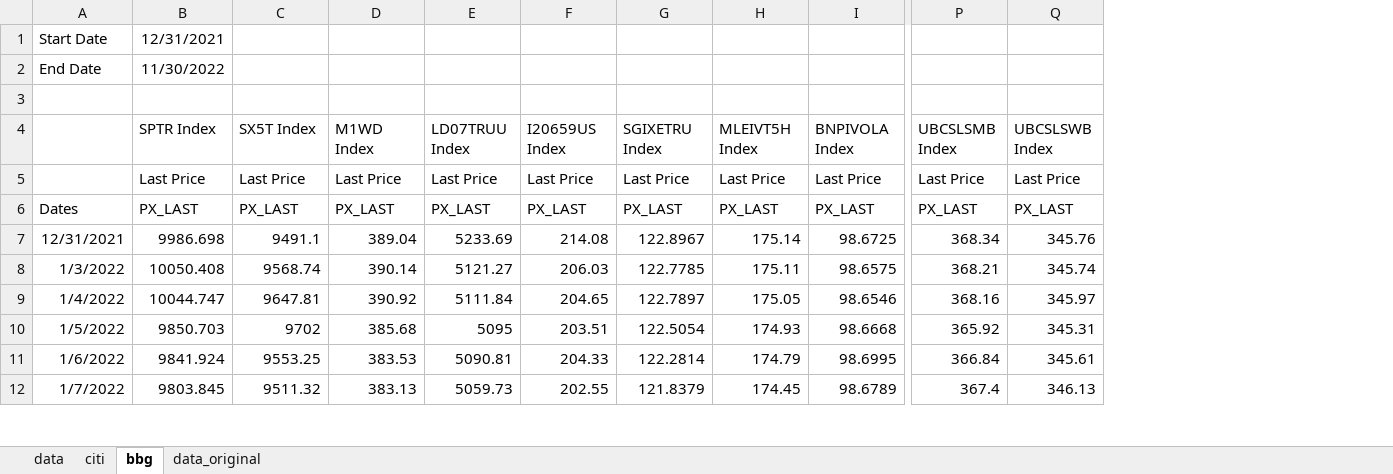
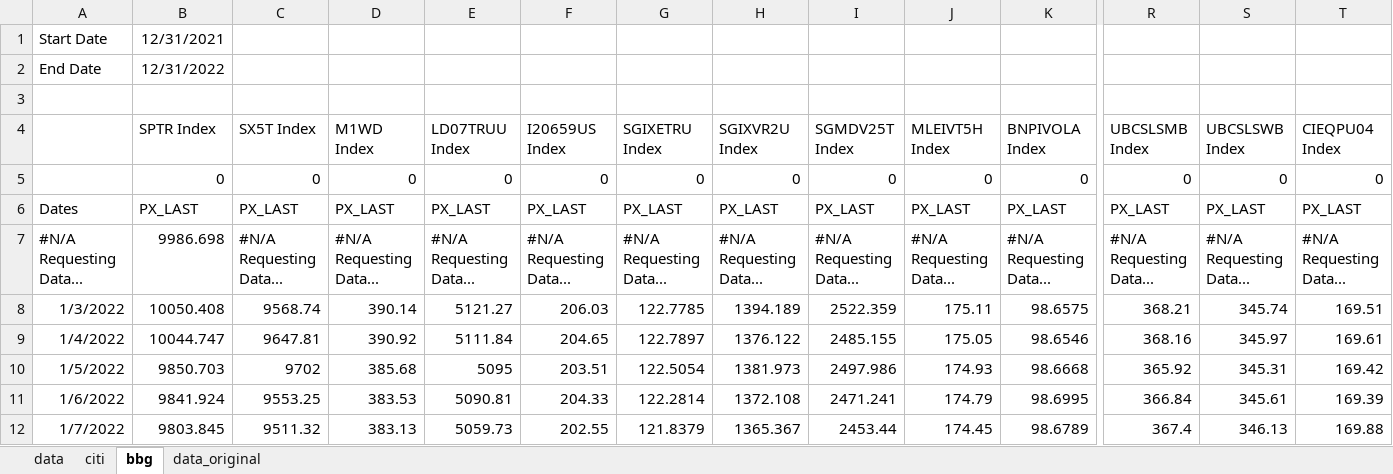
Before and after one commit to pforjoeUPS/RMP, an Excel workbook: EquityHedging/data/update_strats/ups_data.xlsx, sheet bbg, drawn as a sheet; only a part is shown, gaps mark what is left out; values as stored, in another font and other column widths than the file's, no borders; removed rows and columns are numbered as before the commit, all else as after; rows hold the shown columns only; the diff covers the shown part only; the diff names each change by its address in the sheet, - before the commit and + after, or states it on an @@ line.

```diff
--- a/EquityHedging/data/update_strats/ups_data.xlsx (sheet bbg)
+++ b/EquityHedging/data/update_strats/ups_data.xlsx (sheet bbg)
+column H (SGIXVR2U Index), row 6: PX_LAST; rows 8-12: 1394.189 | 1376.122 | 1381.973 | 1372.108 | 1365.367
+column I (SGMDV25T Index), row 6: PX_LAST; rows 8-12: 2522.359 | 2485.155 | 2497.986 | 2471.241 | 2453.44
+column T (CIEQPU04 Index), row 6: PX_LAST; rows 8-12: 169.51 | 169.61 | 169.42 | 169.39 | 169.88
-B2 (SPTR Index): 11/30/2022
+B2 (SPTR Index): 12/31/2022
-row 5:  | Last Price | Last Price | Last Price | Last Price | Last Price | Last Price | Last Price | Last Price | Last Price | Last Price
+row 5:  | 0 | 0 | 0 | 0 | 0 | 0 | 0 | 0 | 0 | 0 | 0 | 0 | 0
-row 7: 12/31/2021 | 9986.698 | 9491.1 | 389.04 | 5233.69 | 214.08 | 122.8967 | 175.14 | 98.6725 | 368.34 | 345.76
+row 7: #N/A Requesting Data... | 9986.698 | #N/A Requesting Data... | #N/A Requesting Data... | #N/A Requesting Data... | #N/A Requesting Data... | #N/A Requesting Data... | #N/A Requesting Data... | #N/A Requesting Data... | #N/A Requesting Data... | #N/A Requesting Data... | #N/A Requesting Data... | #N/A Requesting Data... | #N/A Requesting Data...
```
Also changed, not shown: 22 added rows elsewhere in this sheet, sheet data, EquityHedging/data/update_strats/put_spread_data.xlsx, EquityHedging/data/update_strats/vrr_tracks_data.xlsx, 1 other file.
